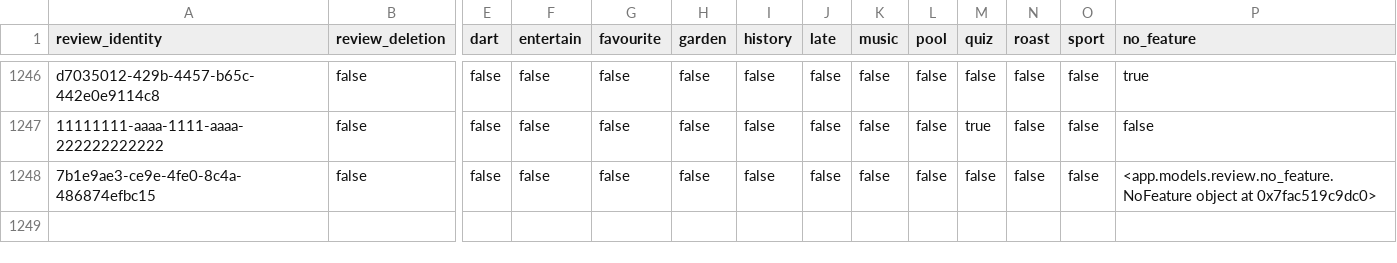
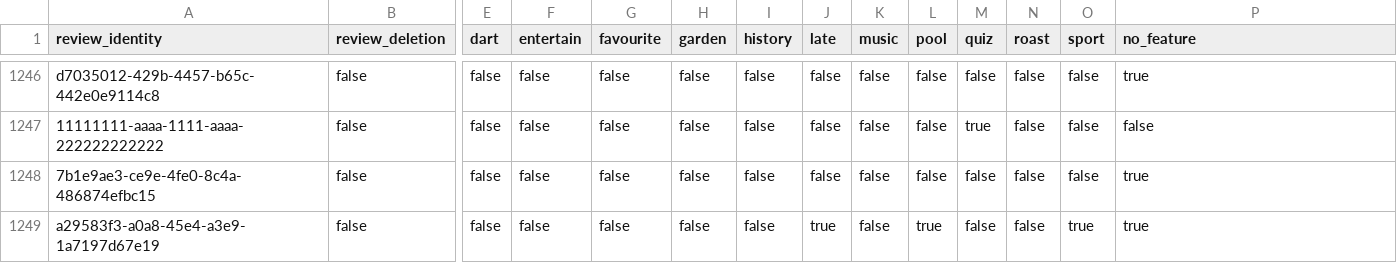
Before and after one commit to cartsmate/thepubpicker, a CSV file: files/reviews.csv, drawn as a sheet; only a part is shown, gaps mark what is left out; rows hold the shown columns only; the diff names each change by its address in the sheet, - before the commit and + after, or states it on an @@ line.

```diff
--- a/files/reviews.csv
+++ b/files/reviews.csv
-P1248 (no_feature): <app.models.review.no_feature.NoFeature object at 0x7fac519c9dc0>
+P1248 (no_feature): true
+row 1249: a29583f3-a0a8-45e4-a3e9-1a7197d67e19 | false | false | false | false | false | false | true | false | true | false | false | true | true
```
Also changed, not shown: files/details.csv, files/diary.csv, 6 other files.
